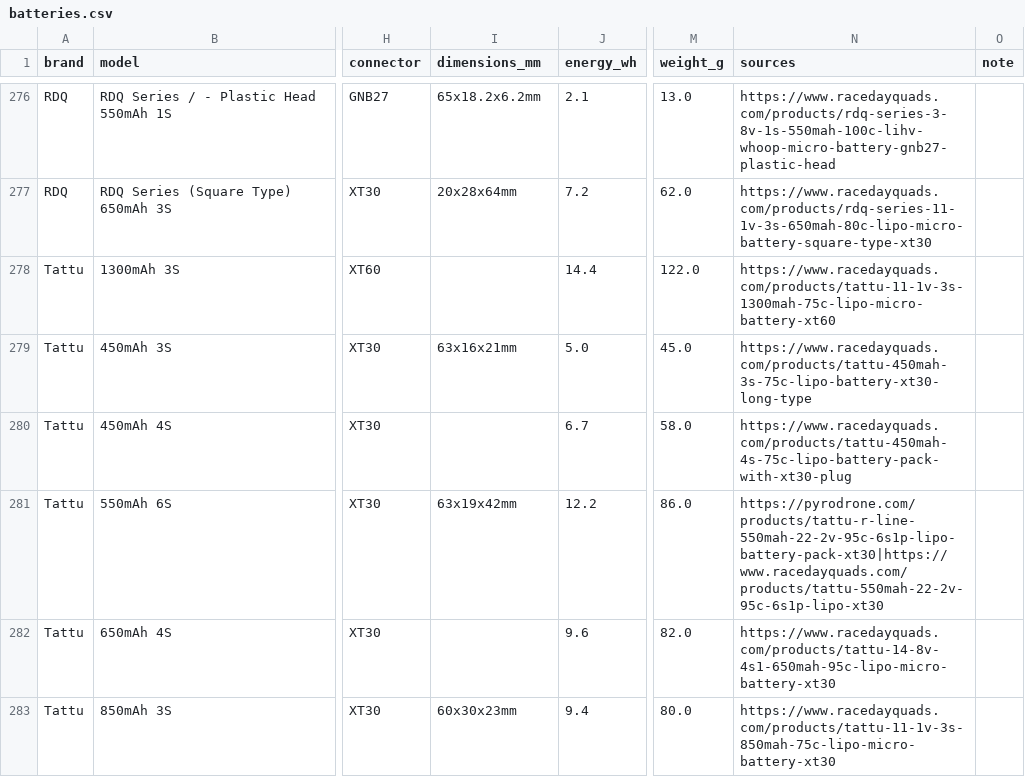
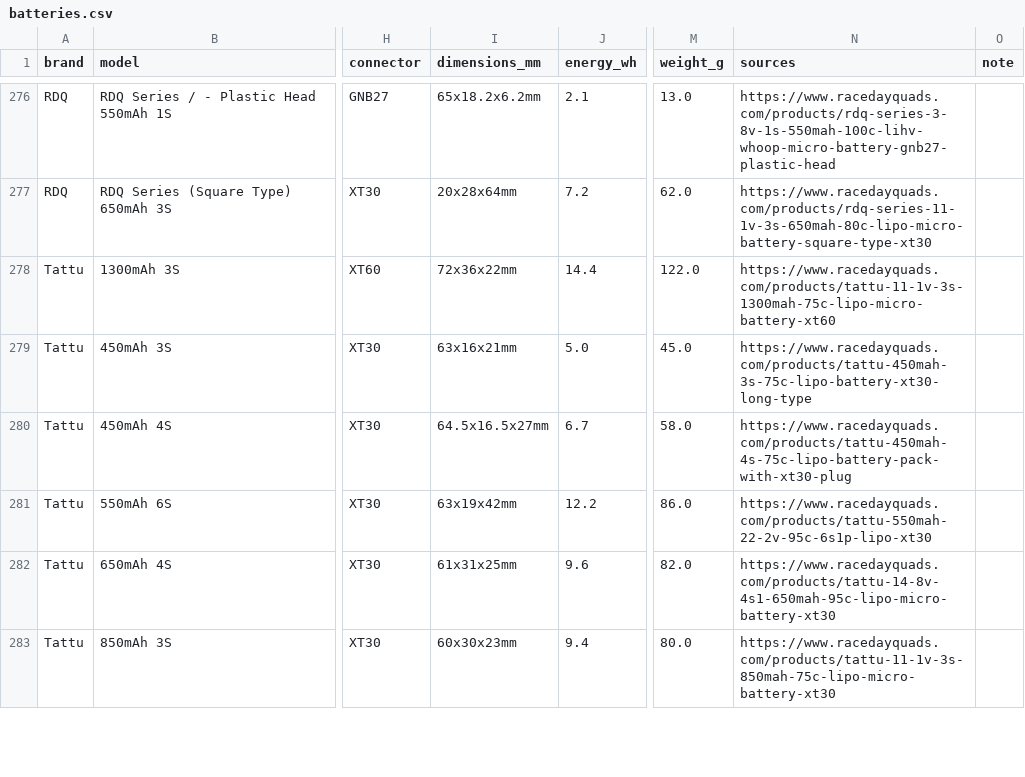
Before and after one commit to fpvdb/fpv-db-data, a CSV file: batteries.csv, drawn as a sheet; only a part is shown, gaps mark what is left out; the diff covers the shown part only; the diff names each change by its address in the sheet, - before the commit and + after, or states it on an @@ line.

```diff
--- a/batteries.csv
+++ b/batteries.csv
-I278 (dimensions_mm): (empty)
+I278 (dimensions_mm): 72x36x22mm
-I280 (dimensions_mm): (empty)
+I280 (dimensions_mm): 64.5x16.5x27mm
-N281 (sources): https://pyrodrone.com/products/tattu-r-line-550mah-22-2v-95c-6s1p-lipo-battery-pack-xt30|https://www.racedayquads.com/products/tattu-550mah-22-2v-95c-6s1p-lipo-xt30
+N281 (sources): https://www.racedayquads.com/products/tattu-550mah-22-2v-95c-6s1p-lipo-xt30
-I282 (dimensions_mm): (empty)
+I282 (dimensions_mm): 61x31x25mm
```
Also changed, not shown: 1 removed row and 102 edited cells elsewhere in this file, 2 other files.
